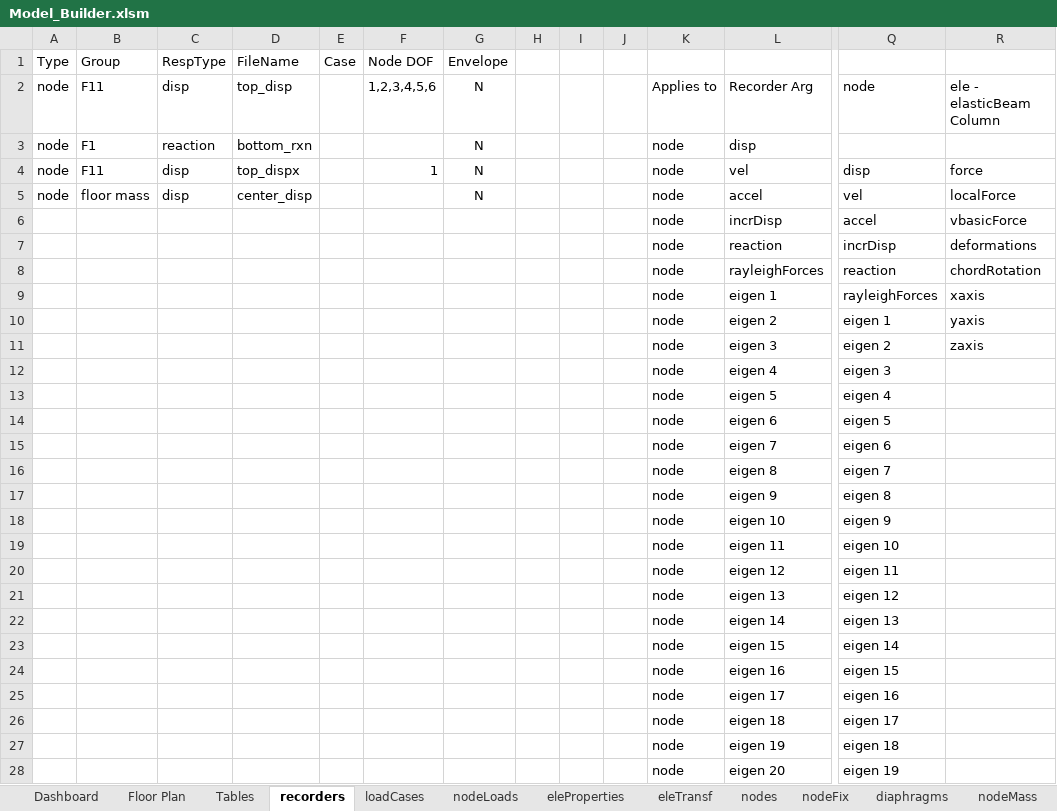
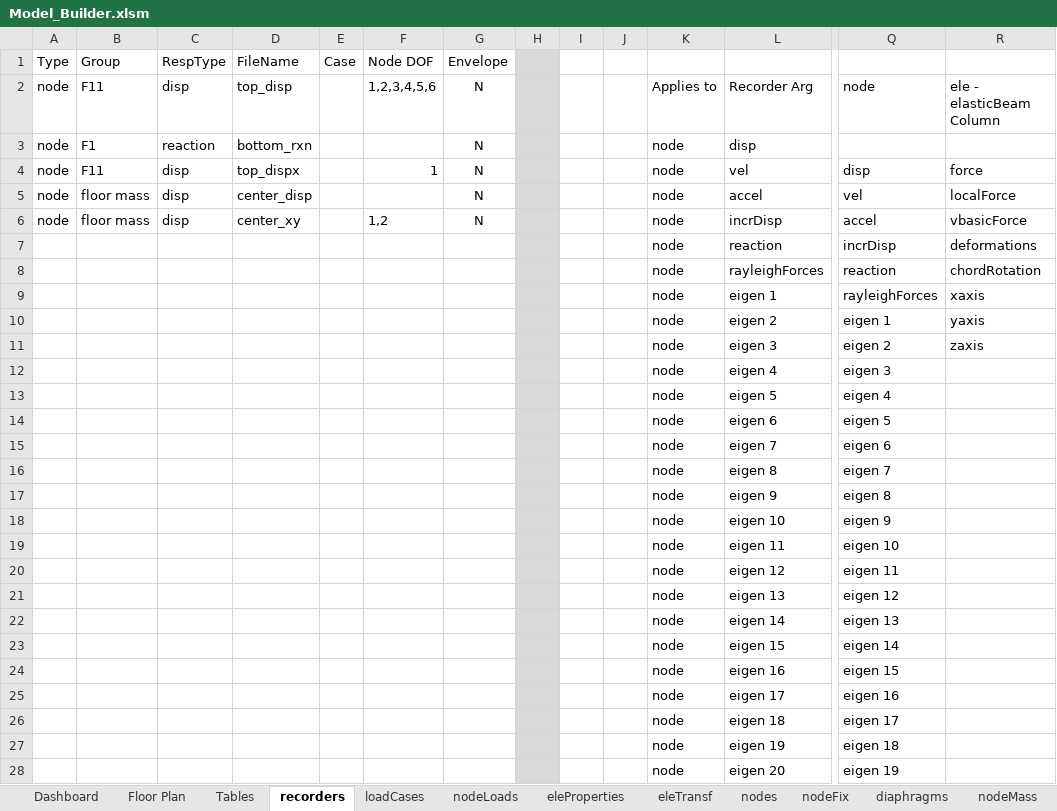
Before and after one commit to wilway256/3D_Model_Workshop, an Excel workbook: Model_Builder.xlsm, sheet recorders, drawn as a sheet; only a part is shown, gaps mark what is left out; values as stored, in another font and other column widths than the file's, no borders; conditional formats not drawn; removed rows and columns are numbered as before the commit, all else as after; rows hold the shown columns only; the diff covers the shown part only; the diff names each change by its address in the sheet, - before the commit and + after, or states it on an @@ line.

```diff
--- a/Model_Builder.xlsm (sheet recorders)
+++ b/Model_Builder.xlsm (sheet recorders)
-H1:H5 fill: none
+H1:H5 fill: #D9D9D9
-row 6:  |  |  |  |  |  |  |  |  |  | node | incrDisp | accel | vbasicForce
+row 6: node | floor mass | disp | center_xy |  | 1,2 | N |  |  |  | node | incrDisp | accel | vbasicForce
-H7:H28 fill: none
+H7:H28 fill: #D9D9D9
```
Also changed, not shown: cell formats elsewhere in this sheet, sheet nodes, 2 other files.
